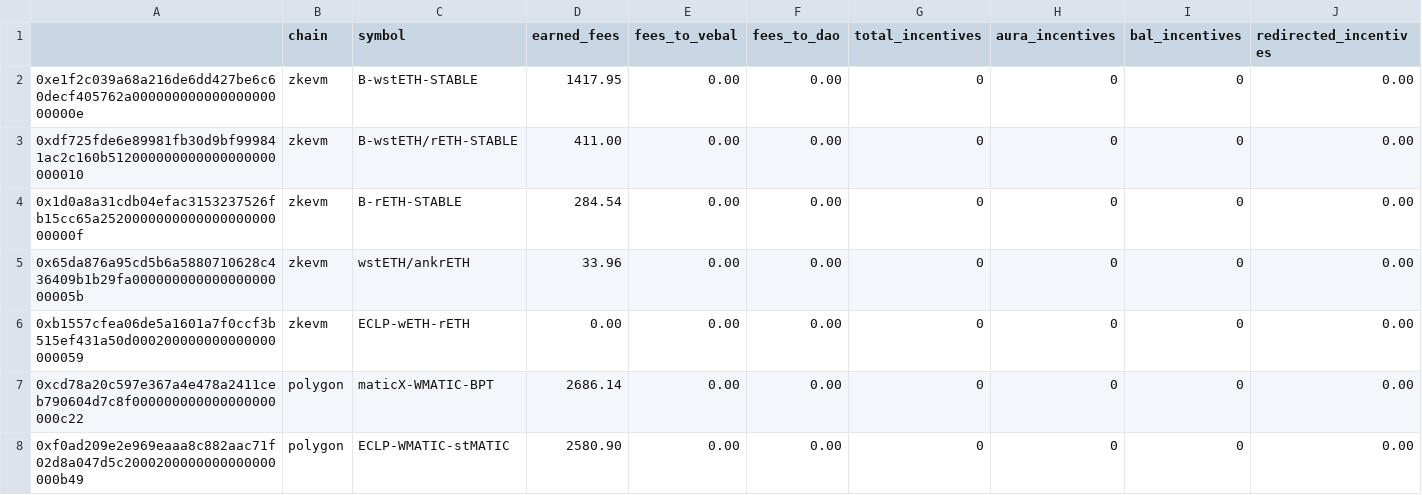
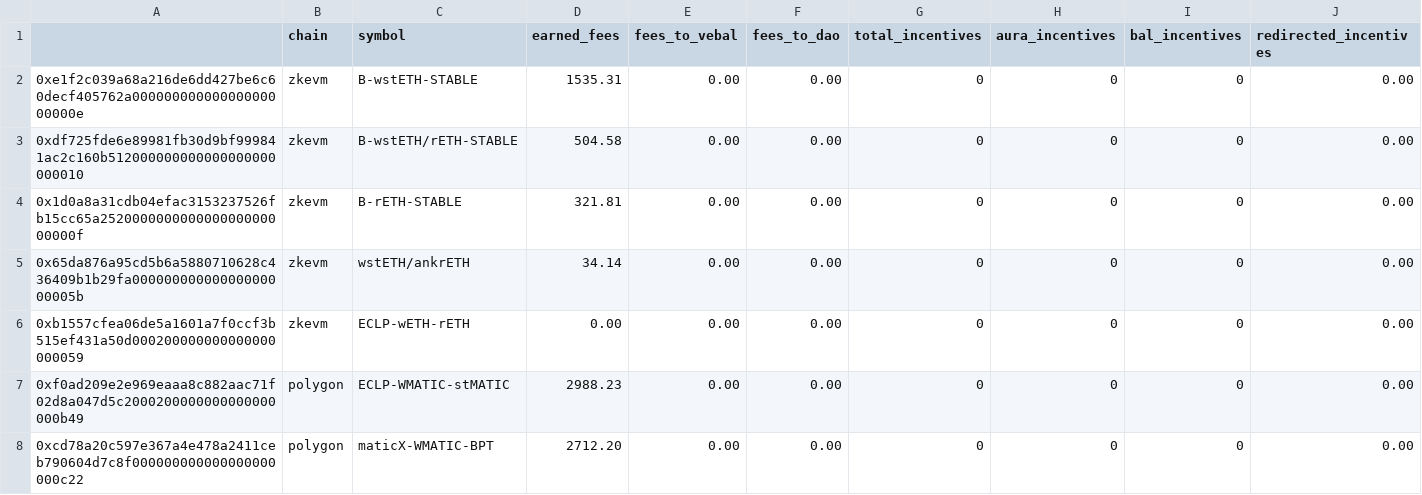
Before and after one commit to BalancerMaxis/protocol_fee_allocator, a CSV file: fee_allocator/allocations/current_fees.csv, drawn as a sheet; only a part is shown; removed rows and columns are numbered as before the commit, all else as after; rows hold the shown columns only; the diff covers the shown part only; the diff names each change by its address in the sheet, - before the commit and + after, or states it on an @@ line.

Commit message:
feat: new fees report

```diff
--- a/fee_allocator/allocations/current_fees.csv
+++ b/fee_allocator/allocations/current_fees.csv
-D2 (earned_fees): 1417.95
+D2 (earned_fees): 1535.31
-D3 (earned_fees): 411.00
+D3 (earned_fees): 504.58
-D4 (earned_fees): 284.54
+D4 (earned_fees): 321.81
-D5 (earned_fees): 33.96
+D5 (earned_fees): 34.14
-row 7: 0xcd78a20c597e367a4e478a2411ceb790604d7c8f000000000000000000000c22 | polygon | maticX-WMATIC-BPT | 2686.14 | 0.00 | 0.00 | 0 | 0 | 0 | 0.00
-D7 (earned_fees): 2580.90
+D7 (earned_fees): 2988.23
+row 8: 0xcd78a20c597e367a4e478a2411ceb790604d7c8f000000000000000000000c22 | polygon | maticX-WMATIC-BPT | 2712.20 | 0.00 | 0.00 | 0 | 0 | 0 | 0.00
```
Also changed, not shown: 2 added rows, 2 removed rows and 31 edited cells elsewhere in this file.
